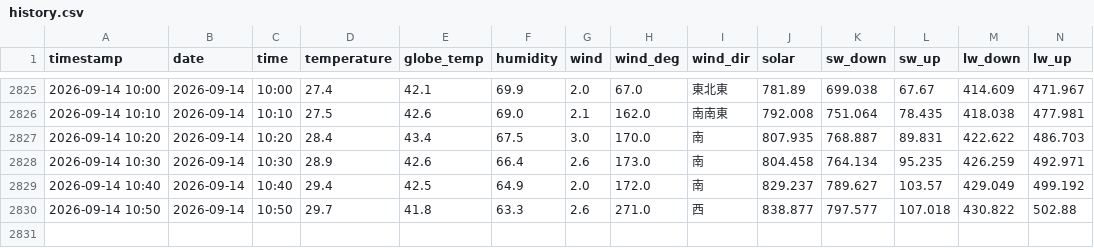
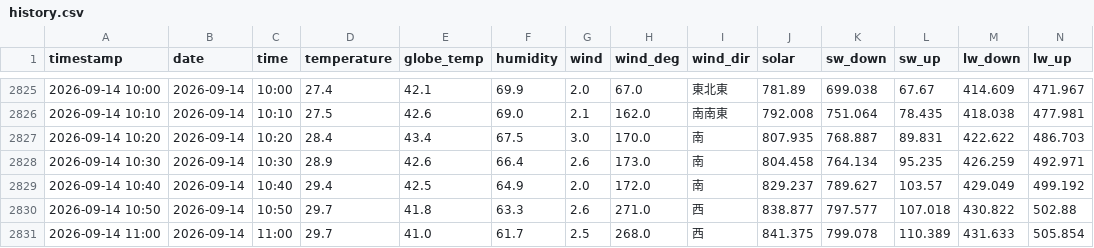
Before and after one commit to kaz0228/TokoCam_WeatherStation, a CSV file: history.csv, drawn as a sheet; only a part is shown, gaps mark what is left out; rows hold the shown columns only; the diff names each change by its address in the sheet, - before the commit and + after, or states it on an @@ line.

```diff
--- a/history.csv
+++ b/history.csv
+row 2831: 2026-09-14 11:00 | 2026-09-14 | 11:00 | 29.7 | 41.0 | 61.7 | 2.5 | 268.0 | 西 | 841.375 | 799.078 | 110.389 | 431.633 | 505.854
```
Also changed, not shown: 1 other file.
